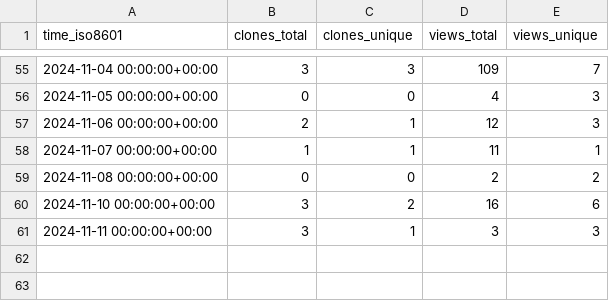
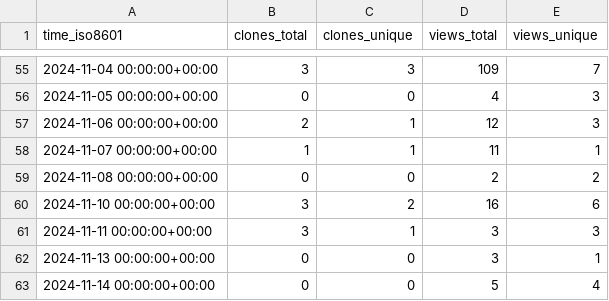
Before and after one commit to legorovers/pirover_simulator, a CSV file: legorovers/pirover_simulator/ghrs-data/views_clones_aggregate.csv, drawn as a sheet; only a part is shown, gaps mark what is left out.

```diff
--- a/legorovers/pirover_simulator/ghrs-data/views_clones_aggregate.csv
+++ b/legorovers/pirover_simulator/ghrs-data/views_clones_aggregate.csv
@@ -61 +61,3 @@ time_iso8601,clones_total,clones_unique,views_total,views_unique
 2024-11-11 00:00:00+00:00,3,1,3,3
+2024-11-13 00:00:00+00:00,0,0,3,1
+2024-11-14 00:00:00+00:00,0,0,5,4
```
Also changed, not shown: 1 other file.
